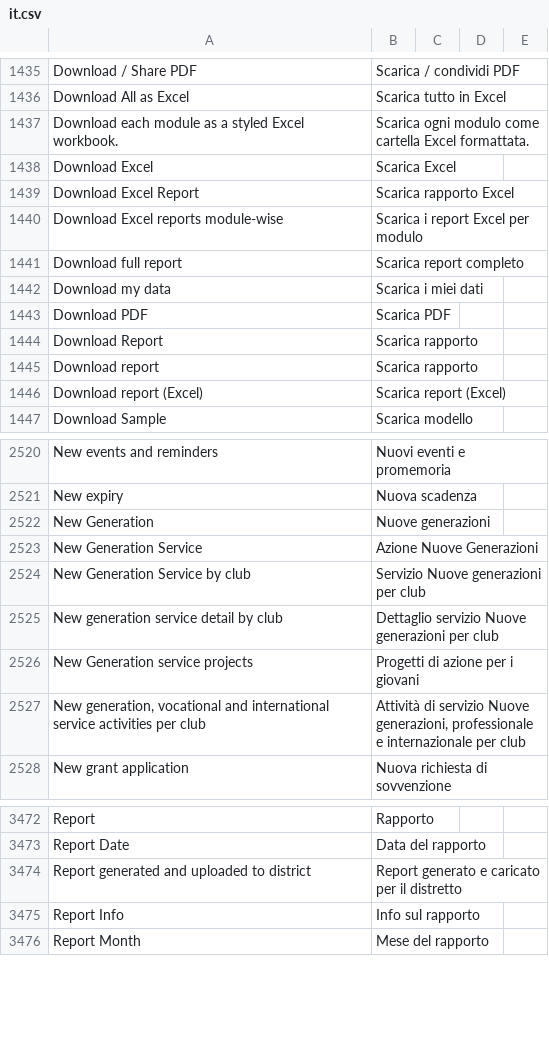
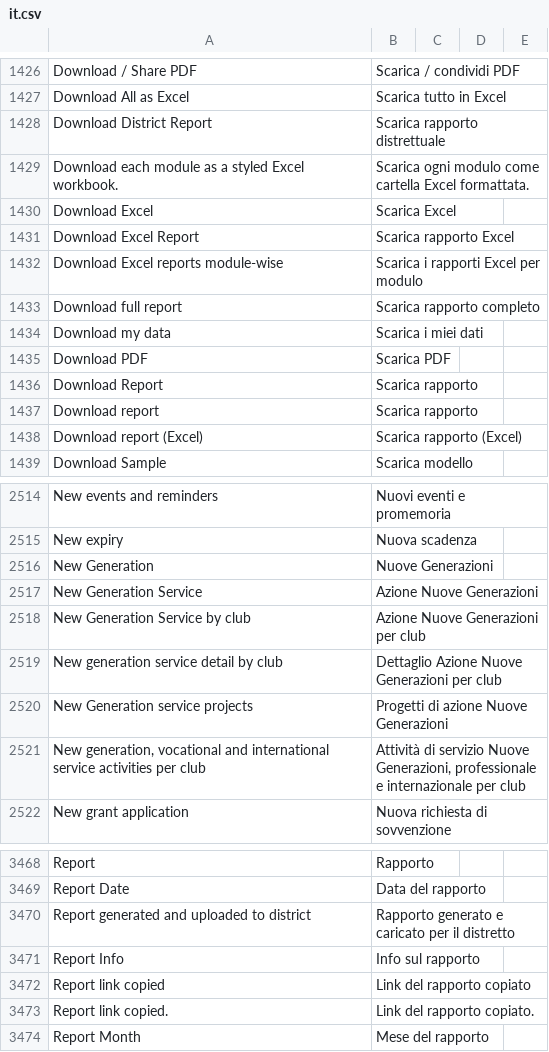
Before and after one commit to webteam-96/roster_on_wheels, a CSV file: row/database/translations/review/it.csv, drawn as a sheet; only a part is shown, gaps mark what is left out; the diff covers the shown part only.

```diff
--- a/row/database/translations/review/it.csv
+++ b/row/database/translations/review/it.csv
@@ -1440,2 +1431,3 @@ Download / Share PDF,Scarica / condividi PDF,,,
 Download All as Excel,Scarica tutto in Excel,,,
+Download District Report,Scarica rapporto distrettuale,,,
 Download each module as a styled Excel workbook.,Scarica ogni modulo come cartella Excel formattata.,,,
@@ -1443,4 +1435,4 @@ Download Excel,Scarica Excel,,,
 Download Excel Report,Scarica rapporto Excel,,,
-Download Excel reports module-wise,Scarica i report Excel per modulo,,,
-Download full report,Scarica report completo,,,
+Download Excel reports module-wise,Scarica i rapporti Excel per modulo,,,
+Download full report,Scarica rapporto completo,,,
 Download my data,Scarica i miei dati,,,
@@ -1449,3 +1441,3 @@ Download Report,Scarica rapporto,,,
 Download report,Scarica rapporto,,,
-Download report (Excel),Scarica report (Excel),,,
+Download report (Excel),Scarica rapporto (Excel),,,
 Download Sample,Scarica modello,,,
@@ -2531,8 +2525,8 @@ New events and reminders,Nuovi eventi e promemoria,,,
 New expiry,Nuova scadenza,,,
-New Generation,Nuove generazioni,,,
+New Generation,Nuove Generazioni,,,
 New Generation Service,Azione Nuove Generazioni,,,
-New Generation Service by club,Servizio Nuove generazioni per club,,,
-New generation service detail by club,Dettaglio servizio Nuove generazioni per club,,,
-New Generation service projects,Progetti di azione per i giovani,,,
-"New generation, vocational and international service activities per club","Attività di servizio Nuove generazioni, professionale e internazionale per club",,,
+New Generation Service by club,Azione Nuove Generazioni per club,,,
+New generation service detail by club,Dettaglio Azione Nuove Generazioni per club,,,
+New Generation service projects,Progetti di azione Nuove Generazioni,,,
+"New generation, vocational and international service activities per club","Attività di servizio Nuove Generazioni, professionale e internazionale per club",,,
 New grant application,Nuova richiesta di sovvenzione,,,
@@ -3487,4 +3483,6 @@ Report,Rapporto,,,
 Report Date,Data del rapporto,,,
-Report generated and uploaded to district,Report generato e caricato per il distretto,,,
+Report generated and uploaded to district,Rapporto generato e caricato per il distretto,,,
 Report Info,Info sul rapporto,,,
+Report link copied,Link del rapporto copiato,,,
+Report link copied.,Link del rapporto copiato.,,,
 Report Month,Mese del rapporto,,,
```
Also changed, not shown: 9 added rows, 12 removed rows and 112 edited cells elsewhere in this file, 26 other files.
